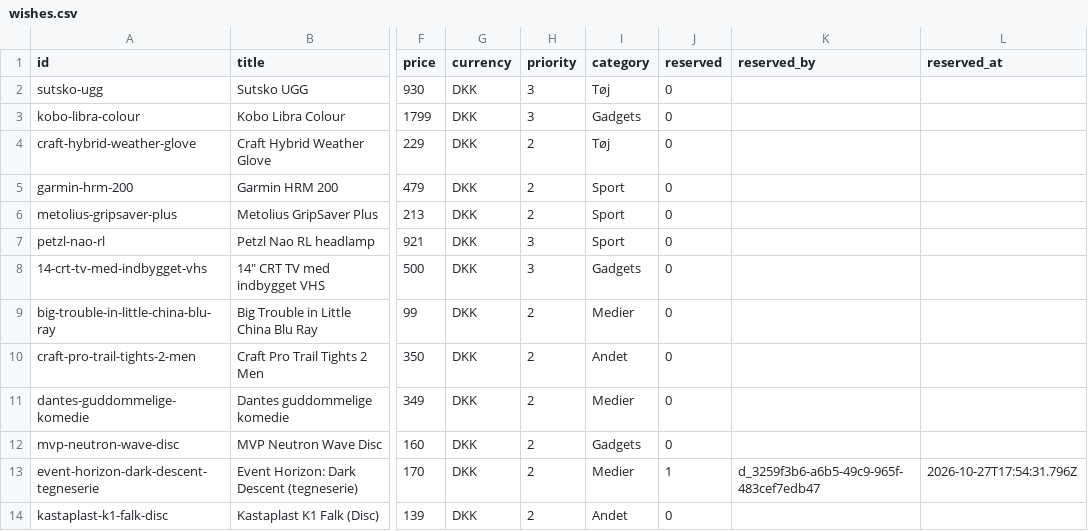
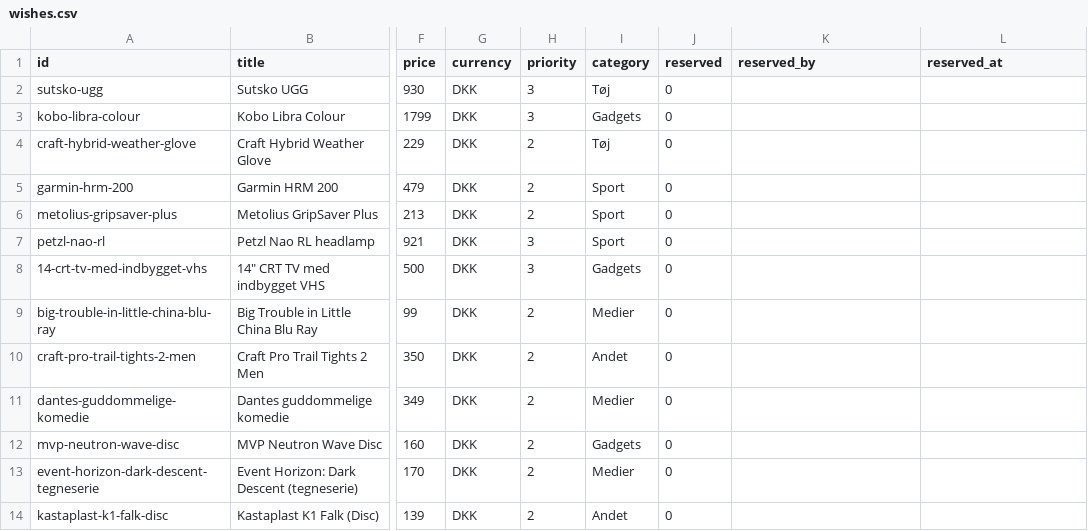
Before and after one commit to wonderdk/wishlistr, a CSV file: wishes.csv, drawn as a sheet; only a part is shown, gaps mark what is left out; the diff names each change by its address in the sheet, - before the commit and + after, or states it on an @@ line.

Commit message:
Unwrap: event-horizon-dark-descent-tegneserie

```diff
--- a/wishes.csv
+++ b/wishes.csv
-J13 (reserved): 1
+J13 (reserved): 0
-K13 (reserved_by): d_3259f3b6-a6b5-49c9-965f-483cef7edb47
+K13 (reserved_by): (empty)
-L13 (reserved_at): 2026-10-27T17:54:31.796Z
+L13 (reserved_at): (empty)
```
